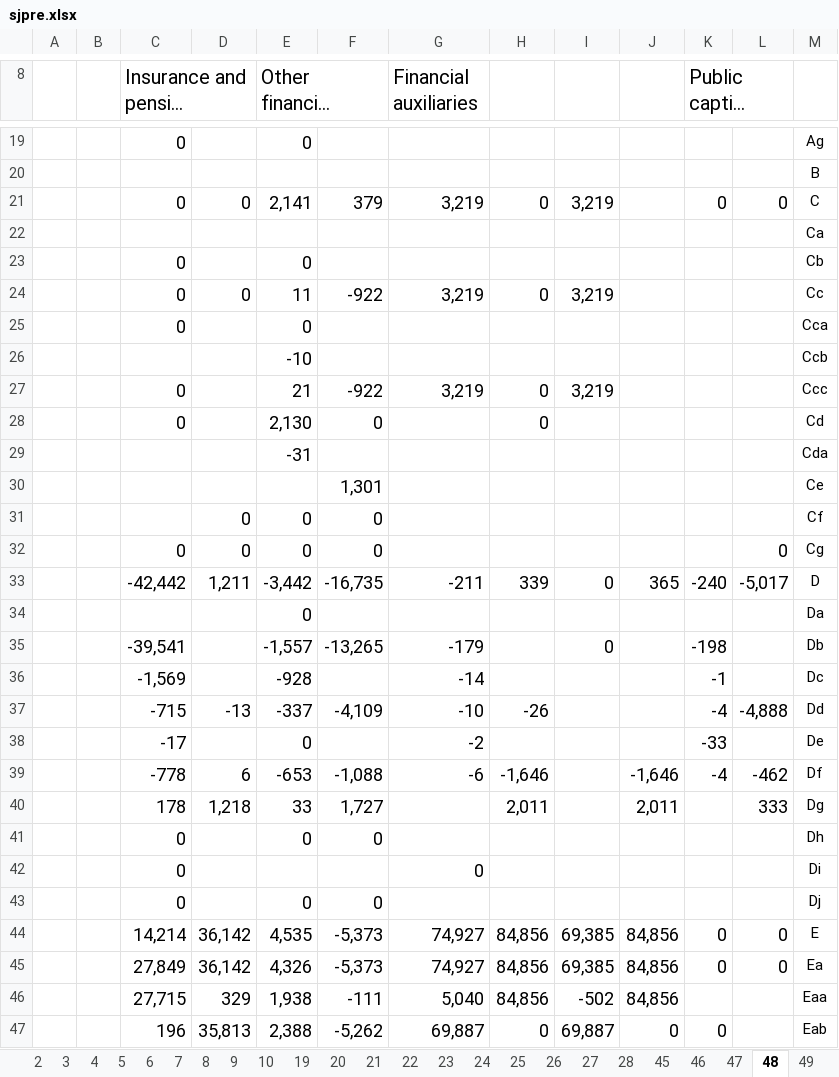
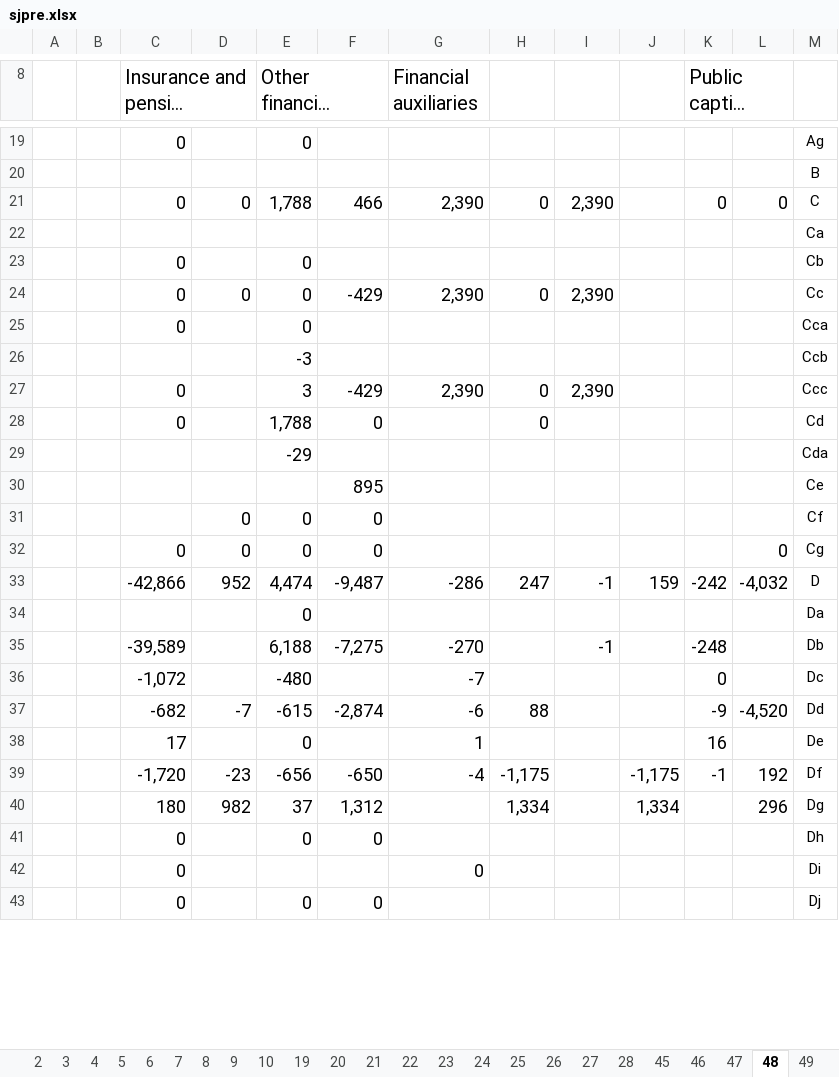
Before and after one commit to lavenderhsieh-netizen/boj-hawk-dove-assessment, an Excel workbook: source/flow_of_funds/sjpre.xlsx, sheet 48, drawn as a sheet; only a part is shown, gaps mark what is left out; long unchanged cells end in …; values as stored, in another font and other column widths than the file's, no borders; removed rows and columns are numbered as before the commit, all else as after; the diff covers the shown part only; the diff names each change by its address in the sheet, - before the commit and + after, or states it on an @@ line.

```diff
--- a/source/flow_of_funds/sjpre.xlsx (sheet 48)
+++ b/source/flow_of_funds/sjpre.xlsx (sheet 48)
-E21 (Other financial intermediaries): 2,141
+E21 (Other financial intermediaries): 1,788
-F21: 379
+F21: 466
-G21 (Financial auxiliaries): 3,219
+G21 (Financial auxiliaries): 2,390
-I21: 3,219
+I21: 2,390
-E24 (Other financial intermediaries): 11
+E24 (Other financial intermediaries): 0
-F24: -922
+F24: -429
-G24 (Financial auxiliaries): 3,219
+G24 (Financial auxiliaries): 2,390
-I24: 3,219
+I24: 2,390
-E26 (Other financial intermediaries): -10
+E26 (Other financial intermediaries): -3
-row 27:  |  | 0 |  | 21 | -922 | 3,219 | 0 | 3,219 |  |  |  | Ccc
+row 27:  |  | 0 |  | 3 | -429 | 2,390 | 0 | 2,390 |  |  |  | Ccc
-E28 (Other financial intermediaries): 2,130
+E28 (Other financial intermediaries): 1,788
-E29 (Other financial intermediaries): -31
+E29 (Other financial intermediaries): -29
-F30: 1,301
+F30: 895
-row 33:  |  | -42,442 | 1,211 | -3,442 | -16,735 | -211 | 339 | 0 | 365 | -240 | -5,017 | D
+row 33:  |  | -42,866 | 952 | 4,474 | -9,487 | -286 | 247 | -1 | 159 | -242 | -4,032 | D
-row 35:  |  | -39,541 |  | -1,557 | -13,265 | -179 |  | 0 |  | -198 |  | Db
-row 36:  |  | -1,569 |  | -928 |  | -14 |  |  |  | -1 |  | Dc
-row 37:  |  | -715 | -13 | -337 | -4,109 | -10 | -26 |  |  | -4 | -4,888 | Dd
-row 38:  |  | -17 |  | 0 |  | -2 |  |  |  | -33 |  | De
-row 39:  |  | -778 | 6 | -653 | -1,088 | -6 | -1,646 |  | -1,646 | -4 | -462 | Df
-row 40:  |  | 178 | 1,218 | 33 | 1,727 |  | 2,011 |  | 2,011 |  | 333 | Dg
+row 35:  |  | -39,589 |  | 6,188 | -7,275 | -270 |  | -1 |  | -248 |  | Db
+row 36:  |  | -1,072 |  | -480 |  | -7 |  |  |  | 0 |  | Dc
+row 37:  |  | -682 | -7 | -615 | -2,874 | -6 | 88 |  |  | -9 | -4,520 | Dd
+row 38:  |  | 17 |  | 0 |  | 1 |  |  |  | 16 |  | De
+row 39:  |  | -1,720 | -23 | -656 | -650 | -4 | -1,175 |  | -1,175 | -1 | 192 | Df
+row 40:  |  | 180 | 982 | 37 | 1,312 |  | 1,334 |  | 1,334 |  | 296 | Dg
-row 44:  |  | 14,214 | 36,142 | 4,535 | -5,373 | 74,927 | 84,856 | 69,385 | 84,856 | 0 | 0 | E
-row 45:  |  | 27,849 | 36,142 | 4,326 | -5,373 | 74,927 | 84,856 | 69,385 | 84,856 | 0 | 0 | Ea
-row 46:  |  | 27,715 | 329 | 1,938 | -111 | 5,040 | 84,856 | -502 | 84,856 |  |  | Eaa
-row 47:  |  | 196 | 35,813 | 2,388 | -5,262 | 69,887 | 0 | 69,887 | 0 | 0 |  | Eab
```
Also changed, not shown: 12 added rows, 8 removed rows and 11 edited cells elsewhere in this sheet, sheet 20, sheet 22, sheet 28, sheet 26, sheet 2, sheet 4, 23 more sheets, 27 other files.
